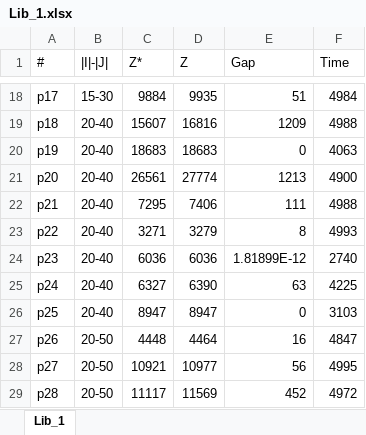
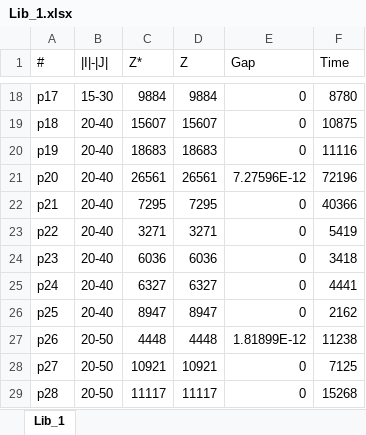
Before and after one commit to luispedro30/SO_trabalho, an Excel workbook: outputs/Lib_1.xlsx, sheet Lib_1, drawn as a sheet; only a part is shown, gaps mark what is left out; values as stored, in another font and other column widths than the file's, no borders; the diff covers the shown part only; the diff names each change by its address in the sheet, - before the commit and + after, or states it on an @@ line.

```diff
--- a/outputs/Lib_1.xlsx (sheet Lib_1)
+++ b/outputs/Lib_1.xlsx (sheet Lib_1)
-D18 (Z): 9935
+D18 (Z): 9884
-E18 (Gap): 51
+E18 (Gap): 0
-F18 (Time): 4984
+F18 (Time): 8780
-D19 (Z): 16816
+D19 (Z): 15607
-E19 (Gap): 1209
+E19 (Gap): 0
-F19 (Time): 4988
+F19 (Time): 10875
-F20 (Time): 4063
+F20 (Time): 11116
-D21 (Z): 27774
+D21 (Z): 26561
-E21 (Gap): 1213
+E21 (Gap): 7.27596E-12
-F21 (Time): 4900
+F21 (Time): 72196
-D22 (Z): 7406
+D22 (Z): 7295
-E22 (Gap): 111
+E22 (Gap): 0
-F22 (Time): 4988
+F22 (Time): 40366
-D23 (Z): 3279
+D23 (Z): 3271
-E23 (Gap): 8
+E23 (Gap): 0
-F23 (Time): 4993
+F23 (Time): 5419
-E24 (Gap): 1.81899E-12
+E24 (Gap): 0
-F24 (Time): 2740
+F24 (Time): 3418
-D25 (Z): 6390
+D25 (Z): 6327
-E25 (Gap): 63
+E25 (Gap): 0
-F25 (Time): 4225
+F25 (Time): 4441
-F26 (Time): 3103
+F26 (Time): 2162
-D27 (Z): 4464
+D27 (Z): 4448
-E27 (Gap): 16
+E27 (Gap): 1.81899E-12
-F27 (Time): 4847
+F27 (Time): 11238
-D28 (Z): 10977
+D28 (Z): 10921
-E28 (Gap): 56
+E28 (Gap): 0
-F28 (Time): 4995
+F28 (Time): 7125
-D29 (Z): 11569
+D29 (Z): 11117
-E29 (Gap): 452
+E29 (Gap): 0
-F29 (Time): 4972
+F29 (Time): 15268
```
Also changed, not shown: 113 edited cells elsewhere in this sheet, outputs/Lib_2.xlsx, 31 other files.
